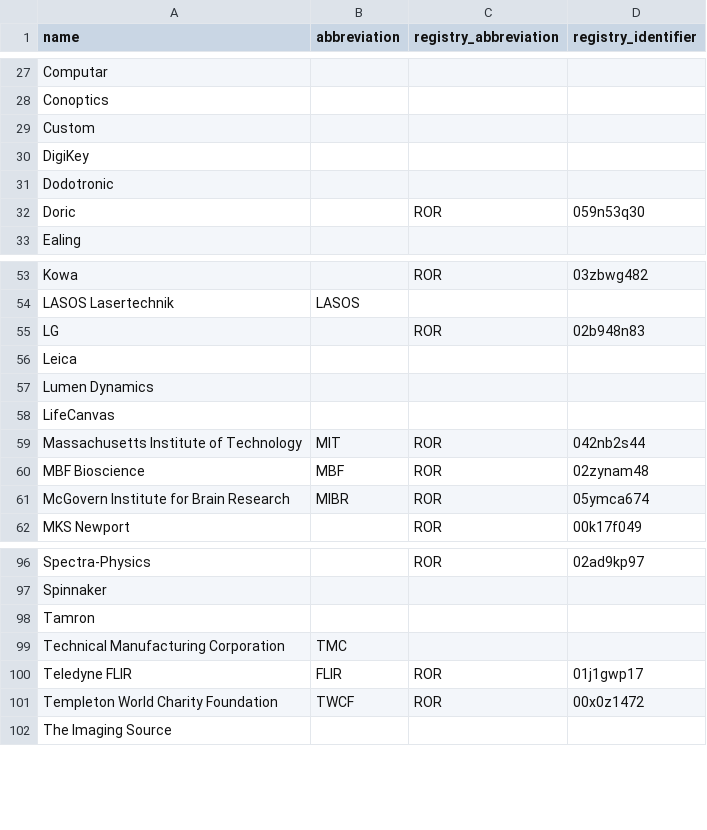
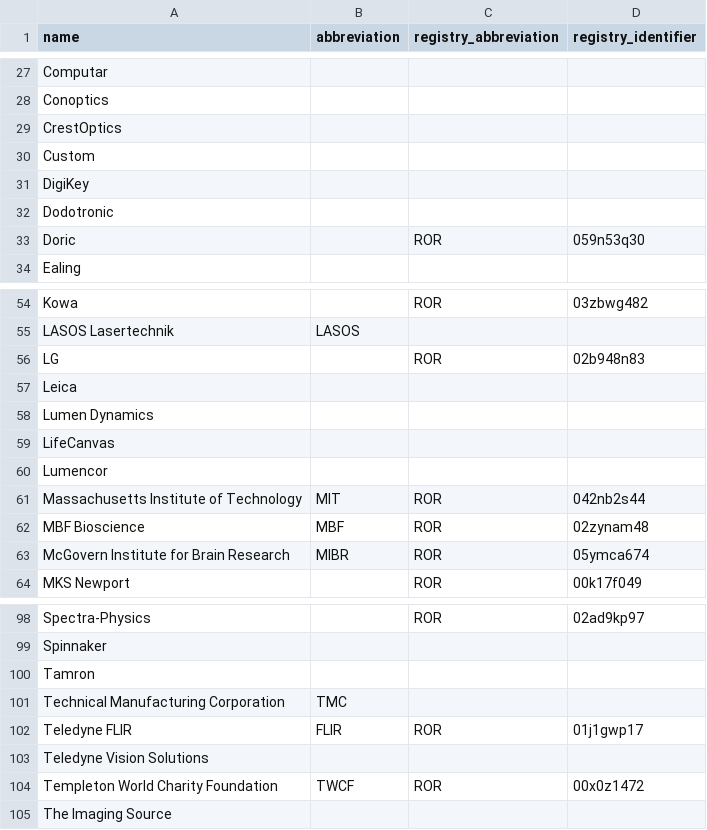
Before and after one commit to AllenNeuralDynamics/aind-data-schema-models, a CSV file: src/aind_data_schema_models/_generators/models/organizations.csv, drawn as a sheet; only a part is shown, gaps mark what is left out.

Commit message:
feat: add new organizations

```diff
--- a/src/aind_data_schema_models/_generators/models/organizations.csv
+++ b/src/aind_data_schema_models/_generators/models/organizations.csv
@@ -28,2 +28,3 @@ Computar,,,
 Conoptics,,,
+CrestOptics,,,
 Custom,,,
@@ -58,2 +59,3 @@ Lumen Dynamics,,,
 LifeCanvas,,,
+Lumencor,,,
 Massachusetts Institute of Technology,MIT,ROR,042nb2s44
@@ -100,2 +102,3 @@ Technical Manufacturing Corporation,TMC,,
 Teledyne FLIR,FLIR,ROR,01j1gwp17
+Teledyne Vision Solutions,,,
 Templeton World Charity Foundation,TWCF,ROR,00x0z1472
```
Also changed, not shown: 2 other files.
